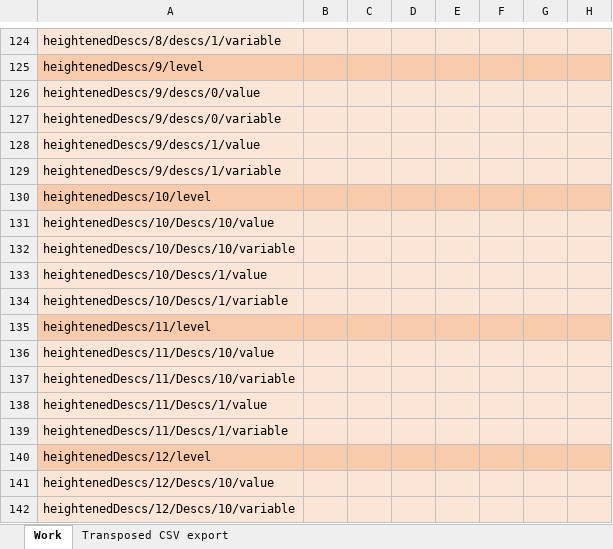
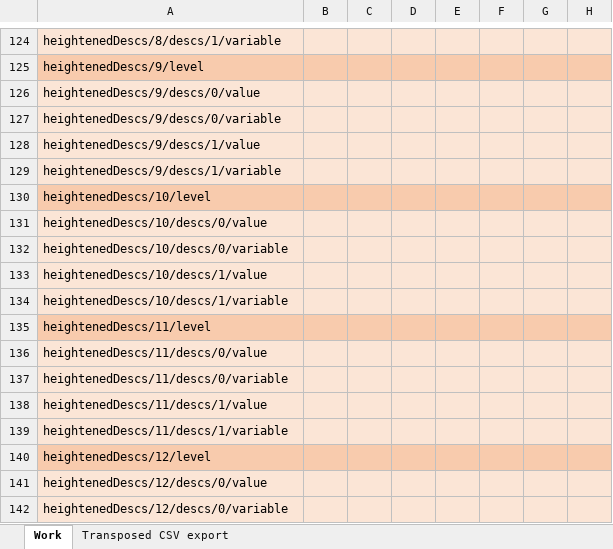
Before and after one commit to bukiro/PECS-Work-Assets, an Excel workbook: activities.xlsx, sheet Work, drawn as a sheet; only a part is shown, gaps mark what is left out; values as stored, in another font and other column widths than the file's, no borders; conditional formats not drawn; the diff covers the shown part only; the diff names each change by its address in the sheet, - before the commit and + after, or states it on an @@ line.

```diff
--- a/activities.xlsx (sheet Work)
+++ b/activities.xlsx (sheet Work)
-A131: heightenedDescs/10/Descs/10/value
+A131: heightenedDescs/10/descs/0/value
-A132: heightenedDescs/10/Descs/10/variable
+A132: heightenedDescs/10/descs/0/variable
-A133: heightenedDescs/10/Descs/1/value
+A133: heightenedDescs/10/descs/1/value
-A134: heightenedDescs/10/Descs/1/variable
+A134: heightenedDescs/10/descs/1/variable
-A136: heightenedDescs/11/Descs/10/value
+A136: heightenedDescs/11/descs/0/value
-A137: heightenedDescs/11/Descs/10/variable
+A137: heightenedDescs/11/descs/0/variable
-A138: heightenedDescs/11/Descs/1/value
+A138: heightenedDescs/11/descs/1/value
-A139: heightenedDescs/11/Descs/1/variable
+A139: heightenedDescs/11/descs/1/variable
-A141: heightenedDescs/12/Descs/10/value
+A141: heightenedDescs/12/descs/0/value
-A142: heightenedDescs/12/Descs/10/variable
+A142: heightenedDescs/12/descs/0/variable
```
Also changed, not shown: 14 edited cells elsewhere in this sheet, sheet Transposed CSV export, 2 other files.
